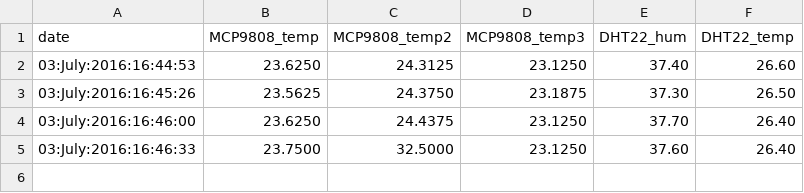
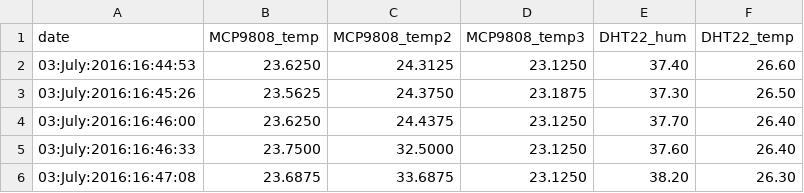
Before and after one commit to pi4bees/pi4science, a TSV file: blue_data.tsv, drawn as a sheet; the diff names each change by its address in the sheet, - before the commit and + after, or states it on an @@ line.

Commit message:
updating data

```diff
--- a/blue_data.tsv
+++ b/blue_data.tsv
+row 6: 03:July:2016:16:47:08 | 23.6875 | 33.6875 | 23.1250 | 38.20 | 26.30
```
